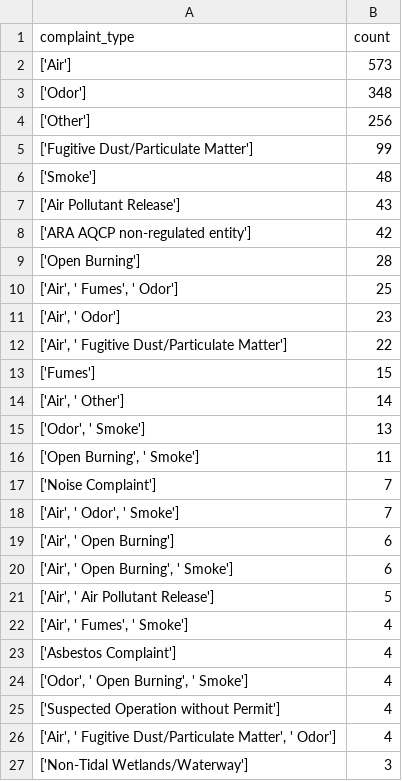
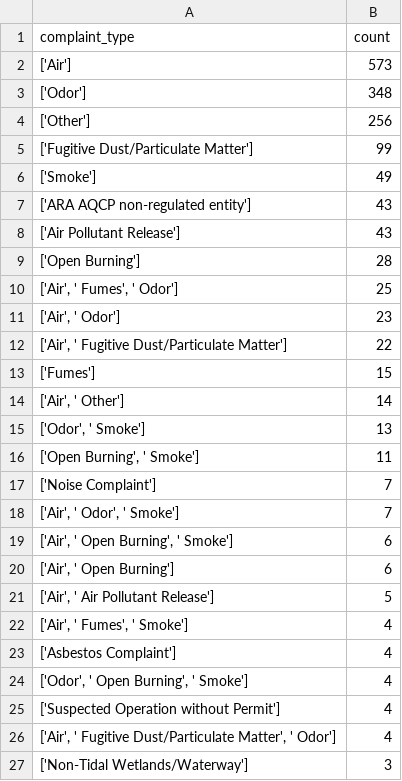
Before and after one commit to LJRollerII/live_nicar_pipeline, a CSV file: exported_data/complaint_type_frequency.csv, drawn as a sheet; only a part is shown.

```diff
--- a/exported_data/complaint_type_frequency.csv
+++ b/exported_data/complaint_type_frequency.csv
@@ -5,5 +5,5 @@ complaint_type,count
 ['Fugitive Dust/Particulate Matter'],99
-['Smoke'],48
+['Smoke'],49
+['ARA AQCP non-regulated entity'],43
 ['Air Pollutant Release'],43
-['ARA AQCP non-regulated entity'],42
 ['Open Burning'],28
@@ -18,4 +18,4 @@ complaint_type,count
 "['Air', ' Odor', ' Smoke']",7
+"['Air', ' Open Burning', ' Smoke']",6
 "['Air', ' Open Burning']",6
-"['Air', ' Open Burning', ' Smoke']",6
 "['Air', ' Air Pollutant Release']",5
```
Also changed, not shown: exported_data/all_complaints.csv, exported_data/invalid_counties.csv.
